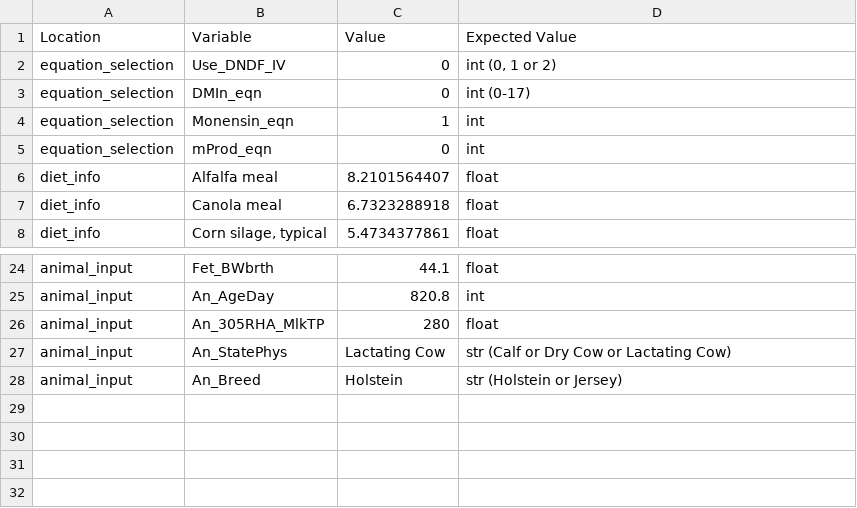
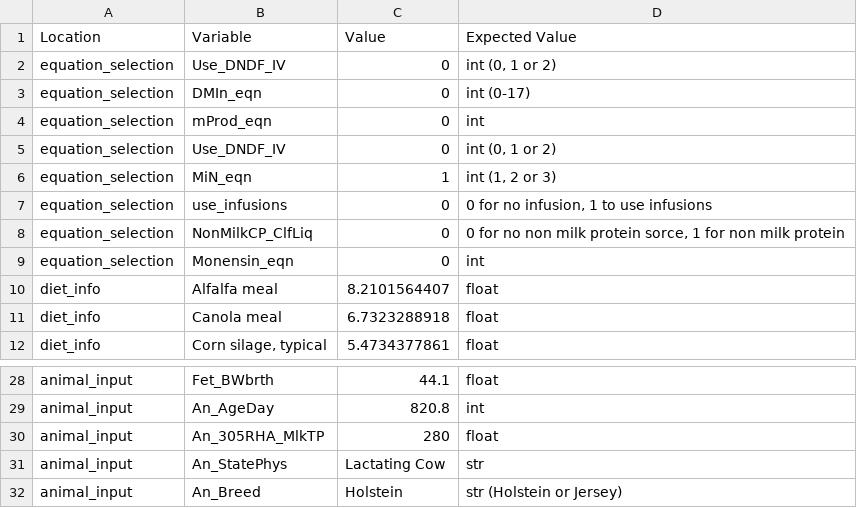
Before and after one commit to CNM-University-of-Guelph/NASEM-Model-Python, a CSV file: src/nasem_dairy/data/input.csv, drawn as a sheet; only a part is shown, gaps mark what is left out.

```diff
--- a/src/nasem_dairy/data/input.csv
+++ b/src/nasem_dairy/data/input.csv
@@ -3,4 +3,8 @@ equation_selection,Use_DNDF_IV,0,"int (0, 1 or 2)"
 equation_selection,DMIn_eqn,0,int (0-17)
-equation_selection,Monensin_eqn,1,int
 equation_selection,mProd_eqn,0,int
+equation_selection,Use_DNDF_IV,0,"int (0, 1 or 2)"
+equation_selection,MiN_eqn,1,"int (1, 2 or 3)"
+equation_selection,use_infusions,0,"0 for no infusion, 1 to use infusions"
+equation_selection,NonMilkCP_ClfLiq,0,"0 for no non milk protein sorce, 1 for non milk protein"
+equation_selection,Monensin_eqn,0,int
 diet_info,Alfalfa meal,8.2101564407,float
@@ -26,3 +30,3 @@ animal_input,An_AgeDay,820.8,int
 animal_input,An_305RHA_MlkTP,280,float
-animal_input,An_StatePhys,Lactating Cow,str (Calf or Dry Cow or Lactating Cow)
+animal_input,An_StatePhys,Lactating Cow,str
 animal_input,An_Breed,Holstein,str (Holstein or Jersey)
```
Also changed, not shown: 23 other files.
